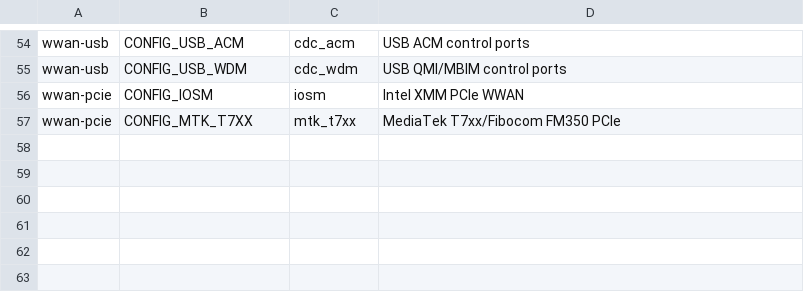
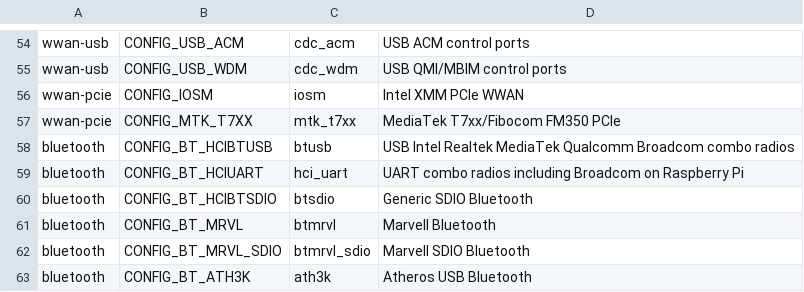
Before and after one commit to frogro/vyos-arm64-board-builder, a TSV file: profiles/extended-network-modules.tsv, drawn as a sheet; only a part is shown, gaps mark what is left out.

Commit message:
feat(profile-b): add Bluetooth transports and Orange Pi hardware requirements

```diff
--- a/profiles/extended-network-modules.tsv
+++ b/profiles/extended-network-modules.tsv
@@ -57 +57,7 @@ wwan-pcie	CONFIG_IOSM	iosm	Intel XMM PCIe WWAN
 wwan-pcie	CONFIG_MTK_T7XX	mtk_t7xx	MediaTek T7xx/Fibocom FM350 PCIe
+bluetooth	CONFIG_BT_HCIBTUSB	btusb	USB Intel Realtek MediaTek Qualcomm Broadcom combo radios
+bluetooth	CONFIG_BT_HCIUART	hci_uart	UART combo radios including Broadcom on Raspberry Pi
+bluetooth	CONFIG_BT_HCIBTSDIO	btsdio	Generic SDIO Bluetooth
+bluetooth	CONFIG_BT_MRVL	btmrvl	Marvell Bluetooth
+bluetooth	CONFIG_BT_MRVL_SDIO	btmrvl_sdio	Marvell SDIO Bluetooth
+bluetooth	CONFIG_BT_ATH3K	ath3k	Atheros USB Bluetooth
```
Also changed, not shown: 12 other files.
